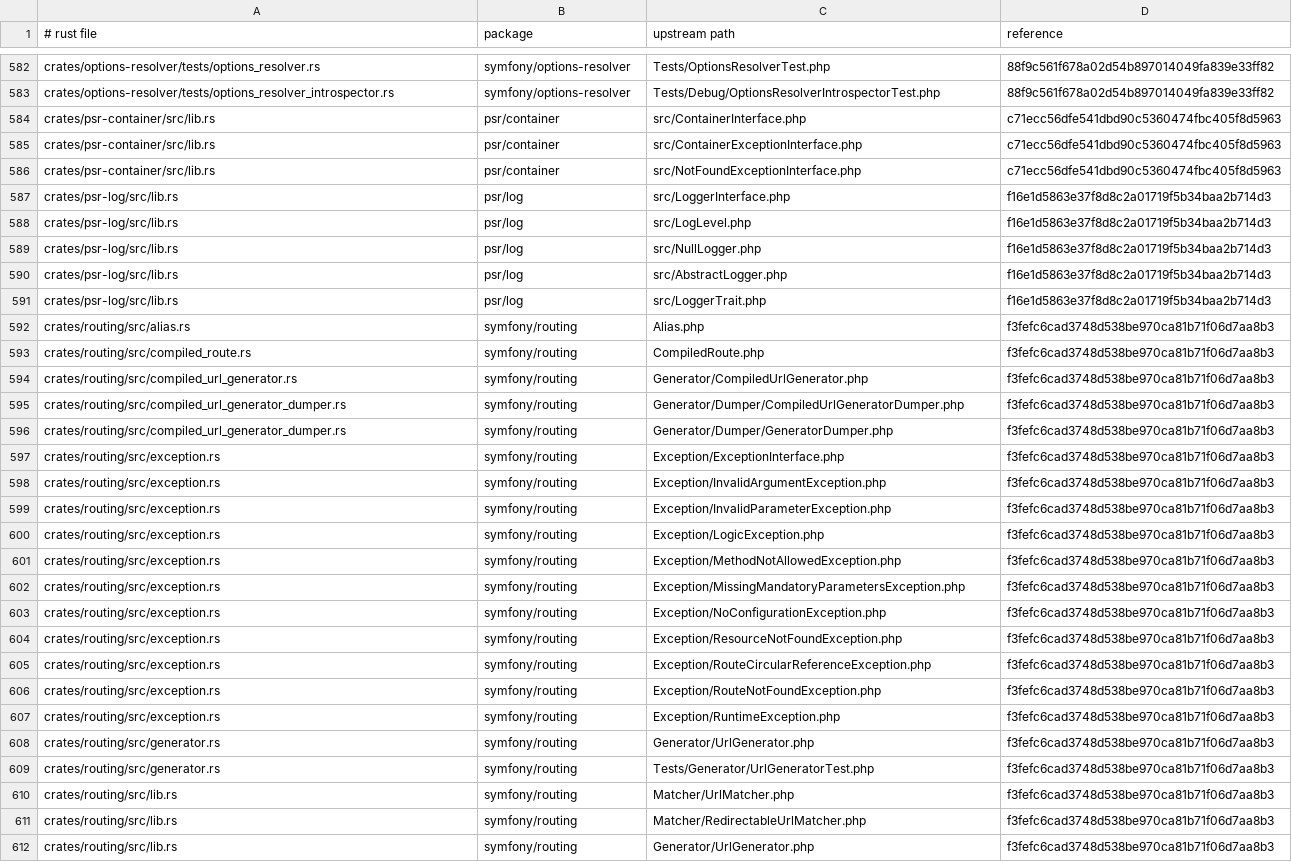
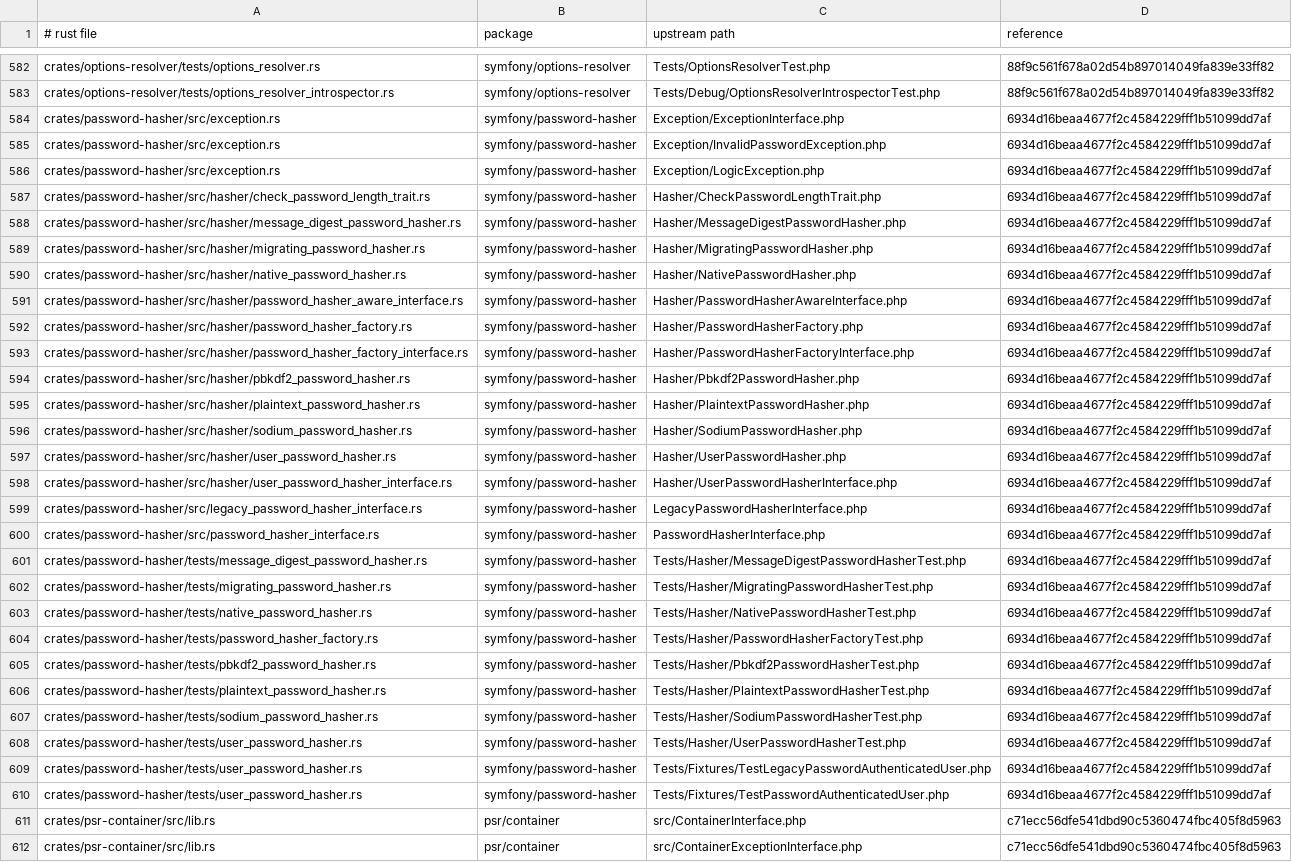
Before and after one commit to D-Nations/symfony-rs, a TSV file: parity/sources.tsv, drawn as a sheet; only a part is shown, gaps mark what is left out; the shorter side is filled out with more unchanged rows.

```diff
--- a/parity/sources.tsv
+++ b/parity/sources.tsv
@@ -583,2 +583,29 @@ crates/options-resolver/tests/options_resolver.rs	symfony/options-resolver	Tests
 crates/options-resolver/tests/options_resolver_introspector.rs	symfony/options-resolver	Tests/Debug/OptionsResolverIntrospectorTest.php	88f9c561f678a02d54b897014049fa839e33ff82
+crates/password-hasher/src/exception.rs	symfony/password-hasher	Exception/ExceptionInterface.php	6934d16beaa4677f2c4584229fff1b51099dd7af
+crates/password-hasher/src/exception.rs	symfony/password-hasher	Exception/InvalidPasswordException.php	6934d16beaa4677f2c4584229fff1b51099dd7af
+crates/password-hasher/src/exception.rs	symfony/password-hasher	Exception/LogicException.php	6934d16beaa4677f2c4584229fff1b51099dd7af
+crates/password-hasher/src/hasher/check_password_length_trait.rs	symfony/password-hasher	Hasher/CheckPasswordLengthTrait.php	6934d16beaa4677f2c4584229fff1b51099dd7af
+crates/password-hasher/src/hasher/message_digest_password_hasher.rs	symfony/password-hasher	Hasher/MessageDigestPasswordHasher.php	6934d16beaa4677f2c4584229fff1b51099dd7af
+crates/password-hasher/src/hasher/migrating_password_hasher.rs	symfony/password-hasher	Hasher/MigratingPasswordHasher.php	6934d16beaa4677f2c4584229fff1b51099dd7af
+crates/password-hasher/src/hasher/native_password_hasher.rs	symfony/password-hasher	Hasher/NativePasswordHasher.php	6934d16beaa4677f2c4584229fff1b51099dd7af
+crates/password-hasher/src/hasher/password_hasher_aware_interface.rs	symfony/password-hasher	Hasher/PasswordHasherAwareInterface.php	6934d16beaa4677f2c4584229fff1b51099dd7af
+crates/password-hasher/src/hasher/password_hasher_factory.rs	symfony/password-hasher	Hasher/PasswordHasherFactory.php	6934d16beaa4677f2c4584229fff1b51099dd7af
+crates/password-hasher/src/hasher/password_hasher_factory_interface.rs	symfony/password-hasher	Hasher/PasswordHasherFactoryInterface.php	6934d16beaa4677f2c4584229fff1b51099dd7af
+crates/password-hasher/src/hasher/pbkdf2_password_hasher.rs	symfony/password-hasher	Hasher/Pbkdf2PasswordHasher.php	6934d16beaa4677f2c4584229fff1b51099dd7af
+crates/password-hasher/src/hasher/plaintext_password_hasher.rs	symfony/password-hasher	Hasher/PlaintextPasswordHasher.php	6934d16beaa4677f2c4584229fff1b51099dd7af
+crates/password-hasher/src/hasher/sodium_password_hasher.rs	symfony/password-hasher	Hasher/SodiumPasswordHasher.php	6934d16beaa4677f2c4584229fff1b51099dd7af
+crates/password-hasher/src/hasher/user_password_hasher.rs	symfony/password-hasher	Hasher/UserPasswordHasher.php	6934d16beaa4677f2c4584229fff1b51099dd7af
+crates/password-hasher/src/hasher/user_password_hasher_interface.rs	symfony/password-hasher	Hasher/UserPasswordHasherInterface.php	6934d16beaa4677f2c4584229fff1b51099dd7af
+crates/password-hasher/src/legacy_password_hasher_interface.rs	symfony/password-hasher	LegacyPasswordHasherInterface.php	6934d16beaa4677f2c4584229fff1b51099dd7af
+crates/password-hasher/src/password_hasher_interface.rs	symfony/password-hasher	PasswordHasherInterface.php	6934d16beaa4677f2c4584229fff1b51099dd7af
+crates/password-hasher/tests/message_digest_password_hasher.rs	symfony/password-hasher	Tests/Hasher/MessageDigestPasswordHasherTest.php	6934d16beaa4677f2c4584229fff1b51099dd7af
+crates/password-hasher/tests/migrating_password_hasher.rs	symfony/password-hasher	Tests/Hasher/MigratingPasswordHasherTest.php	6934d16beaa4677f2c4584229fff1b51099dd7af
+crates/password-hasher/tests/native_password_hasher.rs	symfony/password-hasher	Tests/Hasher/NativePasswordHasherTest.php	6934d16beaa4677f2c4584229fff1b51099dd7af
+crates/password-hasher/tests/password_hasher_factory.rs	symfony/password-hasher	Tests/Hasher/PasswordHasherFactoryTest.php	6934d16beaa4677f2c4584229fff1b51099dd7af
+crates/password-hasher/tests/pbkdf2_password_hasher.rs	symfony/password-hasher	Tests/Hasher/Pbkdf2PasswordHasherTest.php	6934d16beaa4677f2c4584229fff1b51099dd7af
+crates/password-hasher/tests/plaintext_password_hasher.rs	symfony/password-hasher	Tests/Hasher/PlaintextPasswordHasherTest.php	6934d16beaa4677f2c4584229fff1b51099dd7af
+crates/password-hasher/tests/sodium_password_hasher.rs	symfony/password-hasher	Tests/Hasher/SodiumPasswordHasherTest.php	6934d16beaa4677f2c4584229fff1b51099dd7af
+crates/password-hasher/tests/user_password_hasher.rs	symfony/password-hasher	Tests/Hasher/UserPasswordHasherTest.php	6934d16beaa4677f2c4584229fff1b51099dd7af
+crates/password-hasher/tests/user_password_hasher.rs	symfony/password-hasher	Tests/Fixtures/TestLegacyPasswordAuthenticatedUser.php	6934d16beaa4677f2c4584229fff1b51099dd7af
+crates/password-hasher/tests/user_password_hasher.rs	symfony/password-hasher	Tests/Fixtures/TestPasswordAuthenticatedUser.php	6934d16beaa4677f2c4584229fff1b51099dd7af
 crates/psr-container/src/lib.rs	psr/container	src/ContainerInterface.php	c71ecc56dfe541dbd90c5360474fbc405f8d5963
```
Also changed, not shown: parity/classes/symfony/password-hasher.tsv, parity/symfony/password-hasher.tsv, 3 other files.
